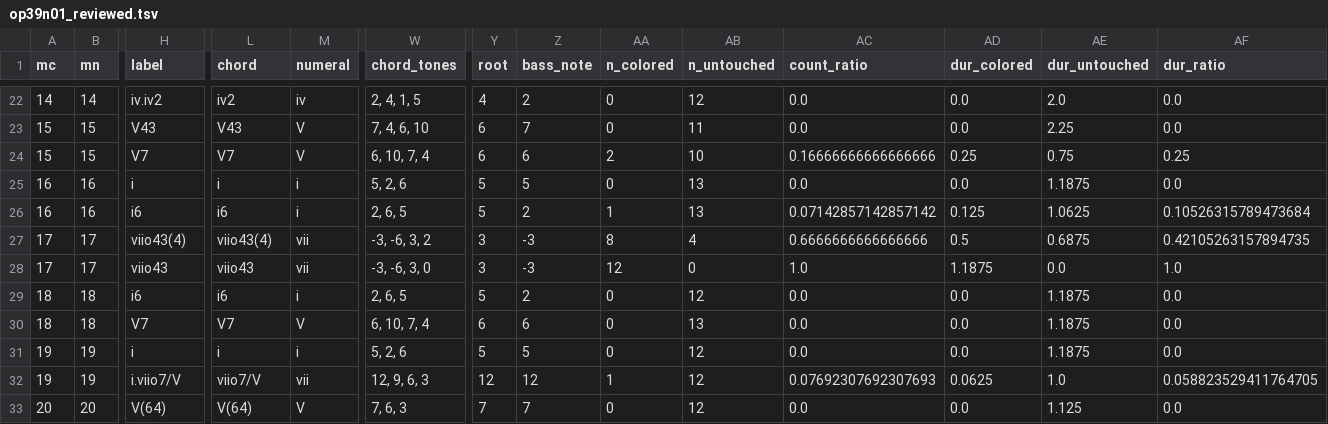
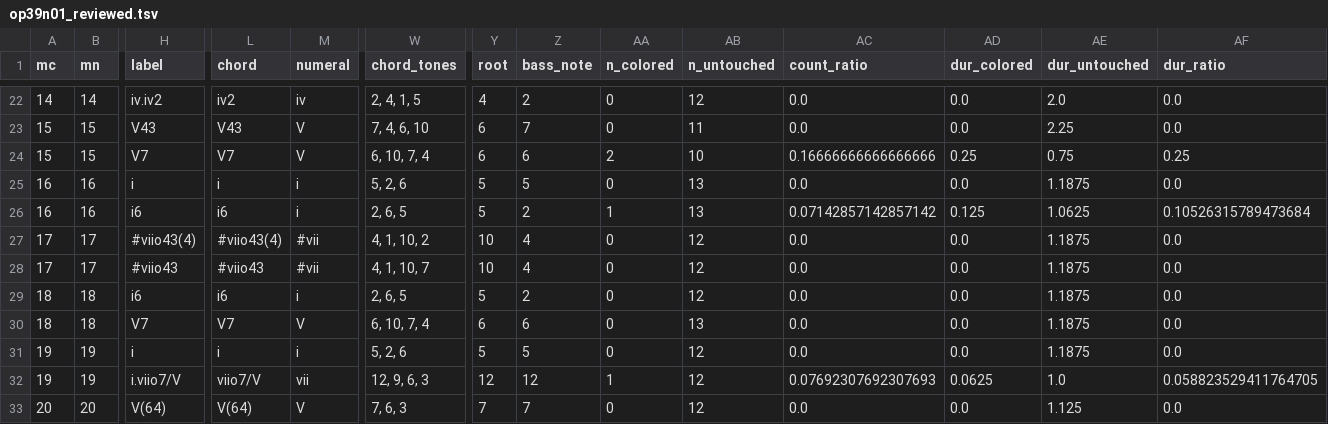
Before and after one commit to DCMLab/schumann_liederkreis, a TSV file: reviewed/op39n01_reviewed.tsv, drawn as a sheet; only a part is shown, gaps mark what is left out; the diff names each change by its address in the sheet, - before the commit and + after, or states it on an @@ line.

Commit message:
Warnings in op39n01 fixed, ms32 review confirms delete mode

```diff
--- a/reviewed/op39n01_reviewed.tsv
+++ b/reviewed/op39n01_reviewed.tsv
-H27 (label): viio43(4)
+H27 (label): #viio43(4)
-L27 (chord): viio43(4)
+L27 (chord): #viio43(4)
-M27:M28 (numeral): vii
+M27:M28 (numeral): #vii
-W27 (chord_tones): -3, -6, 3, 2
+W27 (chord_tones): 4, 1, 10, 2
-Y27:Y28 (root): 3
+Y27:Y28 (root): 10
-Z27:Z28 (bass_note): -3
+Z27:Z28 (bass_note): 4
-AA27 (n_colored): 8
+AA27 (n_colored): 0
-AB27 (n_untouched): 4
+AB27 (n_untouched): 12
-AC27 (count_ratio): 0.6666666666666666
+AC27 (count_ratio): 0.0
-AD27 (dur_colored): 0.5
+AD27 (dur_colored): 0.0
-AE27 (dur_untouched): 0.6875
+AE27 (dur_untouched): 1.1875
-AF27 (dur_ratio): 0.42105263157894735
+AF27 (dur_ratio): 0.0
-H28 (label): viio43
+H28 (label): #viio43
-L28 (chord): viio43
+L28 (chord): #viio43
-W28 (chord_tones): -3, -6, 3, 0
+W28 (chord_tones): 4, 1, 10, 7
-AA28 (n_colored): 12
+AA28 (n_colored): 0
-AB28 (n_untouched): 0
+AB28 (n_untouched): 12
-AC28 (count_ratio): 1.0
+AC28 (count_ratio): 0.0
-AD28 (dur_colored): 1.1875
+AD28 (dur_colored): 0.0
-AE28 (dur_untouched): 0.0
+AE28 (dur_untouched): 1.1875
-AF28 (dur_ratio): 1.0
+AF28 (dur_ratio): 0.0
```
Also changed, not shown: harmonies/op39n01.harmonies.tsv, 2 other files.
